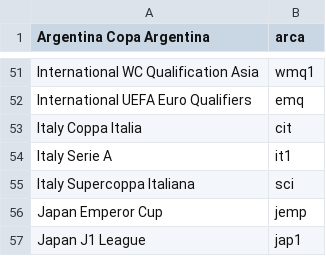
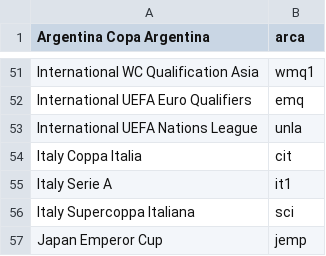
Before and after one commit to tanjt107/football-prediction, a CSV file: assets/transfermarkt_leagues.csv, drawn as a sheet; only a part is shown, gaps mark what is left out; the shorter side is filled out with more unchanged rows.

```diff
--- a/assets/transfermarkt_leagues.csv
+++ b/assets/transfermarkt_leagues.csv
@@ -52,2 +52,3 @@ International WC Qualification Asia,wmq1
 International UEFA Euro Qualifiers,emq
+International UEFA Nations League,unla
 Italy Coppa Italia,cit
```
Also changed, not shown: assets/hkjc_leagues.csv, assets/hkjc_teams.csv, 1 other file.
